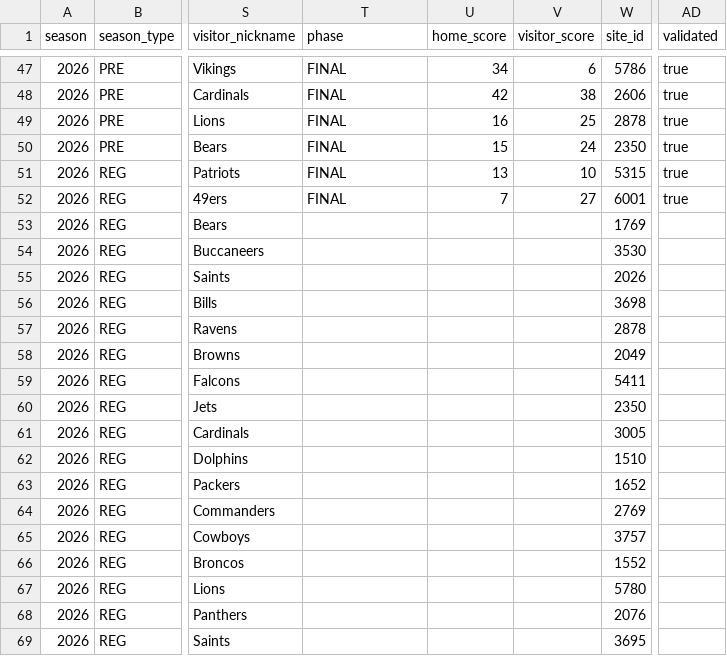
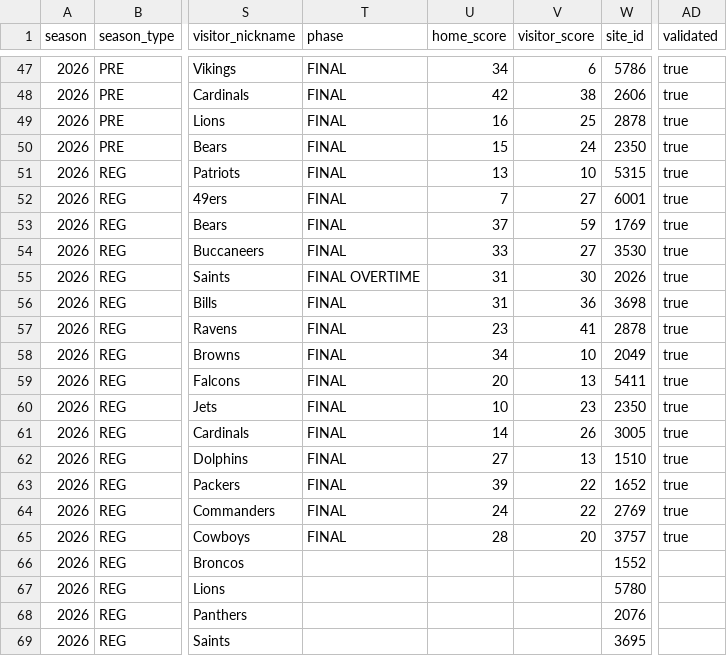
Before and after one commit to sportsdataverse/nfl-ngs-data, a CSV file: ngs/schedules/csv/ngs_schedule_2026.csv, drawn as a sheet; only a part is shown, gaps mark what is left out; the diff names each change by its address in the sheet, - before the commit and + after, or states it on an @@ line.

```diff
--- a/ngs/schedules/csv/ngs_schedule_2026.csv
+++ b/ngs/schedules/csv/ngs_schedule_2026.csv
-T53:T54 (phase): (empty)
+T53:T54 (phase): FINAL
-U53 (home_score): (empty)
+U53 (home_score): 37
-V53 (visitor_score): (empty)
+V53 (visitor_score): 59
-AD53:AD65 (validated): (empty)
+AD53:AD65 (validated): true
-U54 (home_score): (empty)
+U54 (home_score): 33
-V54 (visitor_score): (empty)
+V54 (visitor_score): 27
-T55 (phase): (empty)
+T55 (phase): FINAL OVERTIME
-U55:U56 (home_score): (empty)
+U55:U56 (home_score): 31
-V55 (visitor_score): (empty)
+V55 (visitor_score): 30
-T56:T65 (phase): (empty)
+T56:T65 (phase): FINAL
-V56 (visitor_score): (empty)
+V56 (visitor_score): 36
-U57 (home_score): (empty)
+U57 (home_score): 23
-V57 (visitor_score): (empty)
+V57 (visitor_score): 41
-U58 (home_score): (empty)
+U58 (home_score): 34
-V58 (visitor_score): (empty)
+V58 (visitor_score): 10
-U59 (home_score): (empty)
+U59 (home_score): 20
-V59 (visitor_score): (empty)
+V59 (visitor_score): 13
-U60 (home_score): (empty)
+U60 (home_score): 10
-V60 (visitor_score): (empty)
+V60 (visitor_score): 23
-U61 (home_score): (empty)
+U61 (home_score): 14
-V61 (visitor_score): (empty)
+V61 (visitor_score): 26
-U62 (home_score): (empty)
+U62 (home_score): 27
-V62 (visitor_score): (empty)
+V62 (visitor_score): 13
-U63 (home_score): (empty)
+U63 (home_score): 39
-V63:V64 (visitor_score): (empty)
+V63:V64 (visitor_score): 22
-U64 (home_score): (empty)
+U64 (home_score): 24
-U65 (home_score): (empty)
+U65 (home_score): 28
-V65 (visitor_score): (empty)
+V65 (visitor_score): 20
```
Also changed, not shown: ngs/gamecenter_leaders/ngs_gamecenter_leaders_in_data_repo.csv, ngs/gamecenter_pass_rushers/ngs_gamecenter_pass_rushers_in_data_repo.csv, 31 other files.
